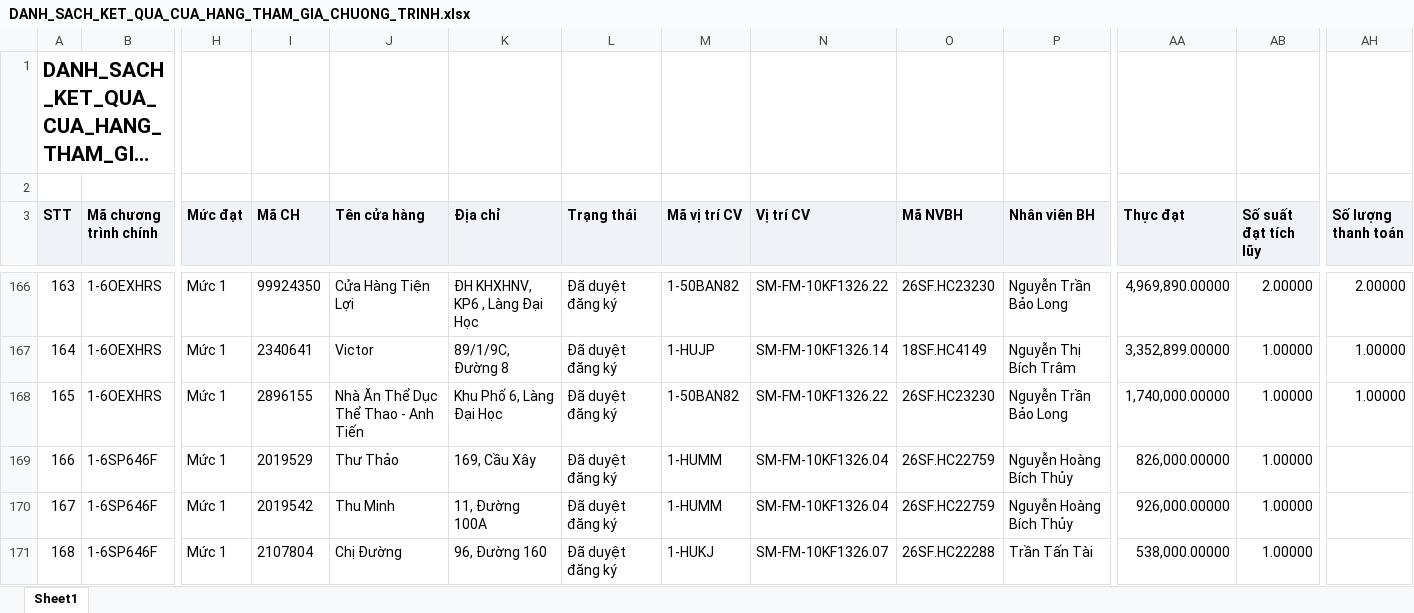
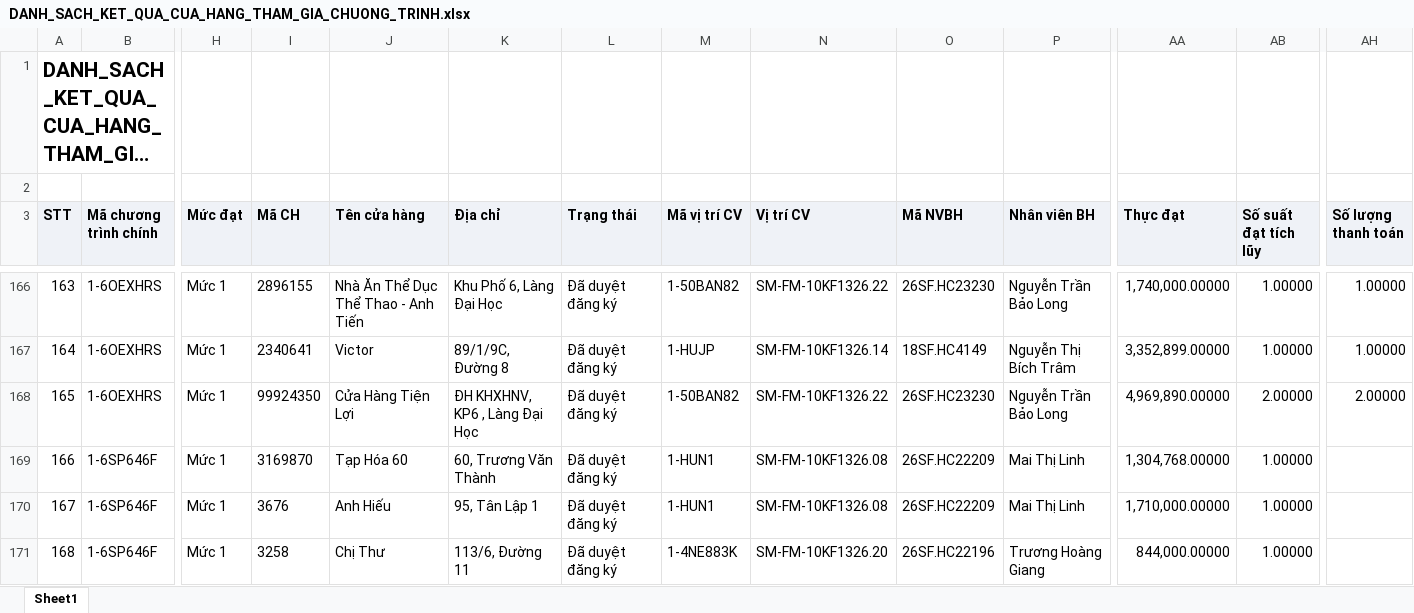
Before and after one commit to tantt2026-test/Test, an Excel workbook: data/Thang11/DANH_SACH_KET_QUA_CUA_HANG_THAM_GIA_CHUONG_TRINH.xlsx, sheet Sheet1, drawn as a sheet; only a part is shown, gaps mark what is left out; long unchanged cells end in …; values as stored, in another font and other column widths than the file's, no borders; the diff covers the shown part only; the diff names each change by its address in the sheet, - before the commit and + after, or states it on an @@ line.

```diff
--- a/data/Thang11/DANH_SACH_KET_QUA_CUA_HANG_THAM_GIA_CHUONG_TRINH.xlsx (sheet Sheet1)
+++ b/data/Thang11/DANH_SACH_KET_QUA_CUA_HANG_THAM_GIA_CHUONG_TRINH.xlsx (sheet Sheet1)
-I166 (Mã CH): 99924350
+I166 (Mã CH): 2896155
-J166 (Tên cửa hàng): Cửa Hàng Tiện Lợi
+J166 (Tên cửa hàng): Nhà Ăn Thể Dục Thể Thao - Anh Tiến
-K166 (Địa chỉ): ĐH KHXHNV, KP6 , Làng Đại Học
+K166 (Địa chỉ): Khu Phố 6, Làng Đại Học
-AA166 (Thực đạt): 4,969,890.00000
+AA166 (Thực đạt): 1,740,000.00000
-AB166 (Số suất đạt tích lũy): 2.00000
+AB166 (Số suất đạt tích lũy): 1.00000
-AH166 (Số lượng thanh toán): 2.00000
+AH166 (Số lượng thanh toán): 1.00000
-I168 (Mã CH): 2896155
+I168 (Mã CH): 99924350
-J168 (Tên cửa hàng): Nhà Ăn Thể Dục Thể Thao - Anh Tiến
+J168 (Tên cửa hàng): Cửa Hàng Tiện Lợi
-K168 (Địa chỉ): Khu Phố 6, Làng Đại Học
+K168 (Địa chỉ): ĐH KHXHNV, KP6 , Làng Đại Học
-AA168 (Thực đạt): 1,740,000.00000
+AA168 (Thực đạt): 4,969,890.00000
-AB168 (Số suất đạt tích lũy): 1.00000
+AB168 (Số suất đạt tích lũy): 2.00000
-AH168 (Số lượng thanh toán): 1.00000
+AH168 (Số lượng thanh toán): 2.00000
-I169 (Mã CH): 2019529
+I169 (Mã CH): 3169870
-J169 (Tên cửa hàng): Thư Thảo
+J169 (Tên cửa hàng): Tạp Hóa 60
-K169 (Địa chỉ): 169, Cầu Xây
+K169 (Địa chỉ): 60, Trương Văn Thành
-M169:M170 (Mã vị trí CV): 1-HUMM
+M169:M170 (Mã vị trí CV): 1-HUN1
-N169:N170 (Vị trí CV): SM-FM-10KF1326.04
+N169:N170 (Vị trí CV): SM-FM-10KF1326.08
-O169:O170 (Mã NVBH): 26SF.HC22759
+O169:O170 (Mã NVBH): 26SF.HC22209
-P169:P170 (Nhân viên BH): Nguyễn Hoàng Bích Thủy
+P169:P170 (Nhân viên BH): Mai Thị Linh
-AA169 (Thực đạt): 826,000.00000
+AA169 (Thực đạt): 1,304,768.00000
-I170 (Mã CH): 2019542
+I170 (Mã CH): 3676
-J170 (Tên cửa hàng): Thu Minh
+J170 (Tên cửa hàng): Anh Hiếu
-K170 (Địa chỉ): 11, Đường 100A
+K170 (Địa chỉ): 95, Tân Lập 1
-AA170 (Thực đạt): 926,000.00000
+AA170 (Thực đạt): 1,710,000.00000
-I171 (Mã CH): 2107804
+I171 (Mã CH): 3258
-J171 (Tên cửa hàng): Chị Đường
+J171 (Tên cửa hàng): Chị Thư
-K171 (Địa chỉ): 96, Đường 160
+K171 (Địa chỉ): 113/6, Đường 11
-M171 (Mã vị trí CV): 1-HUKJ
+M171 (Mã vị trí CV): 1-4NE883K
-N171 (Vị trí CV): SM-FM-10KF1326.07
+N171 (Vị trí CV): SM-FM-10KF1326.20
-O171 (Mã NVBH): 26SF.HC22288
+O171 (Mã NVBH): 26SF.HC22196
-P171 (Nhân viên BH): Trần Tấn Tài
+P171 (Nhân viên BH): Trương Hoàng Giang
-AA171 (Thực đạt): 538,000.00000
+AA171 (Thực đạt): 844,000.00000
```
Also changed, not shown: 1021 edited cells elsewhere in this sheet, data/Thang11/DanhSachLichViengTham.xlsx, data/Thang11/DanhSachXetBoHinhTrungBay.xlsx, 3 other files.
